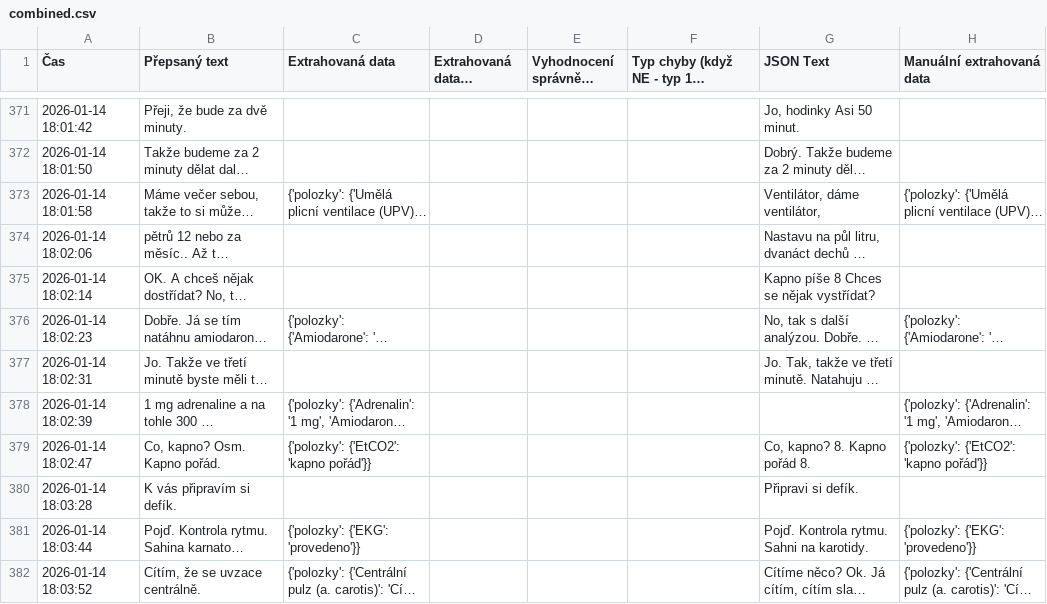
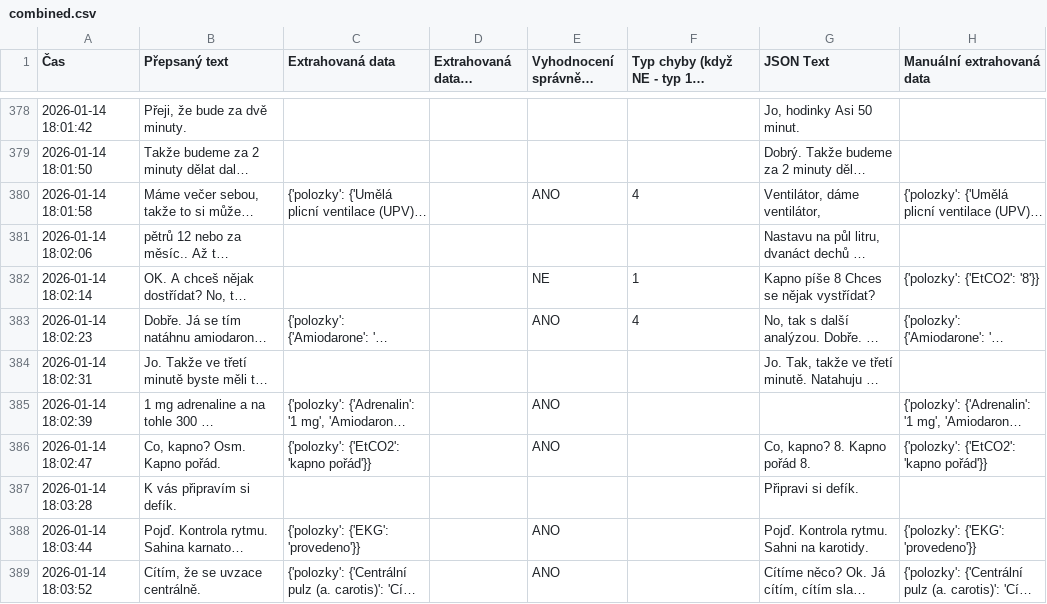
Before and after one commit to KubiV/KAPR-MED, a CSV file: sim_study_analysis/combined.csv, drawn as a sheet; only a part is shown, gaps mark what is left out; long unchanged cells end in …; addresses are those after the commit; the diff covers the shown part only; the diff names each change by its address in the sheet, - before the commit and + after, or states it on an @@ line.

```diff
--- a/sim_study_analysis/combined.csv
+++ b/sim_study_analysis/combined.csv
-E380 (Vyhodnocení správně - ANO/NE): (empty)
+E380 (Vyhodnocení správně - ANO/NE): ANO
-F380: (empty)
+F380: 4
-E382 (Vyhodnocení správně - ANO/NE): (empty)
+E382 (Vyhodnocení správně - ANO/NE): NE
-F382: (empty)
+F382: 1
-H382 (Manuální extrahovaná data): (empty)
+H382 (Manuální extrahovaná data): {'polozky': {'EtCO2': '8'}}
-E383 (Vyhodnocení správně - ANO/NE): (empty)
+E383 (Vyhodnocení správně - ANO/NE): ANO
-F383: (empty)
+F383: 4
-E385:E386 (Vyhodnocení správně - ANO/NE): (empty)
+E385:E386 (Vyhodnocení správně - ANO/NE): ANO
-E388:E389 (Vyhodnocení správně - ANO/NE): (empty)
+E388:E389 (Vyhodnocení správně - ANO/NE): ANO
```
Also changed, not shown: 7 added rows and 153 edited cells elsewhere in this file, 7 other files.
